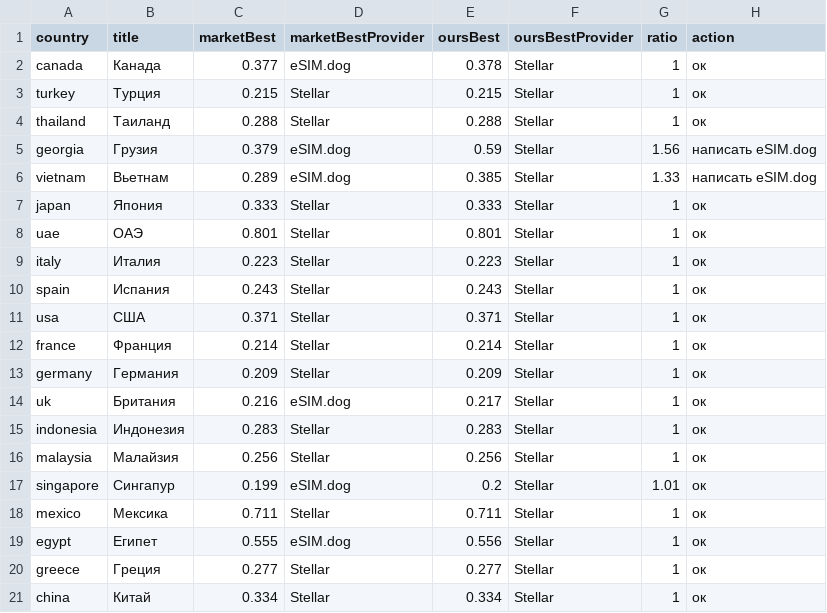
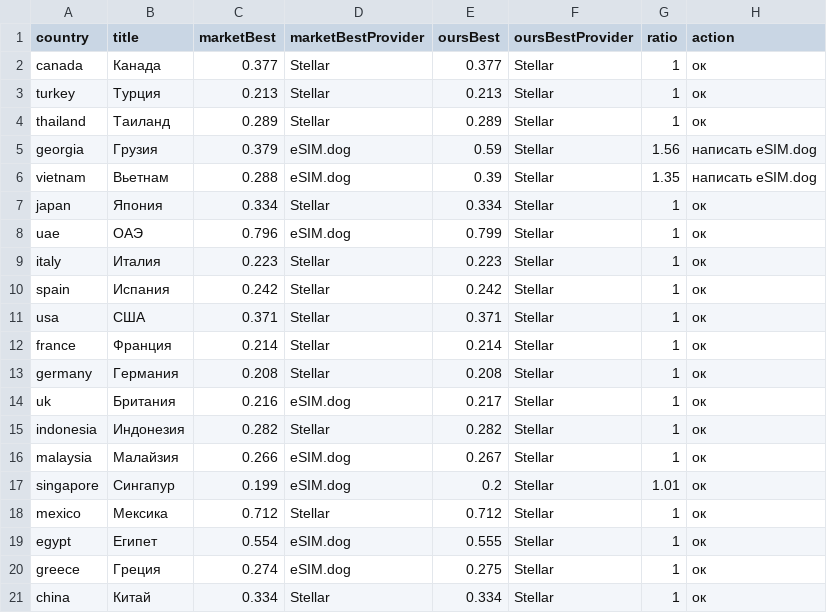
Before and after one commit to s11158/esim, a CSV file: data/market-gaps.csv, drawn as a sheet.

```diff
--- a/data/market-gaps.csv
+++ b/data/market-gaps.csv
@@ -1,21 +1,21 @@
 country,title,marketBest,marketBestProvider,oursBest,oursBestProvider,ratio,action
-"canada","Канада","0.377","eSIM.dog","0.378","Stellar","1","ок"
-"turkey","Турция","0.215","Stellar","0.215","Stellar","1","ок"
-"thailand","Таиланд","0.288","Stellar","0.288","Stellar","1","ок"
+"canada","Канада","0.377","Stellar","0.377","Stellar","1","ок"
+"turkey","Турция","0.213","Stellar","0.213","Stellar","1","ок"
+"thailand","Таиланд","0.289","Stellar","0.289","Stellar","1","ок"
 "georgia","Грузия","0.379","eSIM.dog","0.59","Stellar","1.56","написать eSIM.dog"
-"vietnam","Вьетнам","0.289","eSIM.dog","0.385","Stellar","1.33","написать eSIM.dog"
-"japan","Япония","0.333","Stellar","0.333","Stellar","1","ок"
-"uae","ОАЭ","0.801","Stellar","0.801","Stellar","1","ок"
+"vietnam","Вьетнам","0.288","eSIM.dog","0.39","Stellar","1.35","написать eSIM.dog"
+"japan","Япония","0.334","Stellar","0.334","Stellar","1","ок"
+"uae","ОАЭ","0.796","eSIM.dog","0.799","Stellar","1","ок"
 "italy","Италия","0.223","Stellar","0.223","Stellar","1","ок"
-"spain","Испания","0.243","Stellar","0.243","Stellar","1","ок"
+"spain","Испания","0.242","Stellar","0.242","Stellar","1","ок"
 "usa","США","0.371","Stellar","0.371","Stellar","1","ок"
 "france","Франция","0.214","Stellar","0.214","Stellar","1","ок"
-"germany","Германия","0.209","Stellar","0.209","Stellar","1","ок"
+"germany","Германия","0.208","Stellar","0.208","Stellar","1","ок"
 "uk","Британия","0.216","eSIM.dog","0.217","Stellar","1","ок"
-"indonesia","Индонезия","0.283","Stellar","0.283","Stellar","1","ок"
-"malaysia","Малайзия","0.256","Stellar","0.256","Stellar","1","ок"
+"indonesia","Индонезия","0.282","Stellar","0.282","Stellar","1","ок"
+"malaysia","Малайзия","0.266","eSIM.dog","0.267","Stellar","1","ок"
 "singapore","Сингапур","0.199","eSIM.dog","0.2","Stellar","1.01","ок"
-"mexico","Мексика","0.711","Stellar","0.711","Stellar","1","ок"
-"egypt","Египет","0.555","eSIM.dog","0.556","Stellar","1","ок"
-"greece","Греция","0.277","Stellar","0.277","Stellar","1","ок"
+"mexico","Мексика","0.712","Stellar","0.712","Stellar","1","ок"
+"egypt","Египет","0.554","eSIM.dog","0.555","Stellar","1","ок"
+"greece","Греция","0.274","eSIM.dog","0.275","Stellar","1","ок"
 "china","Китай","0.334","Stellar","0.334","Stellar","1","ок"
```
Also changed, not shown: data/esimdog-benchmark-10gb-30d.csv, data/market-map.csv, 2 other files.
